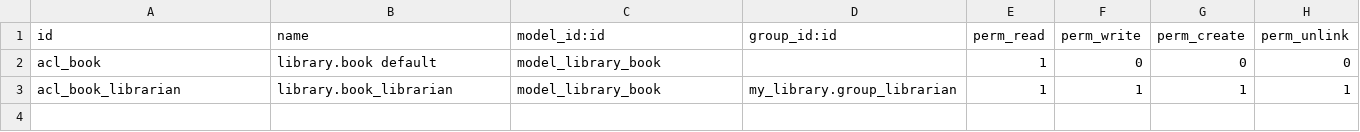
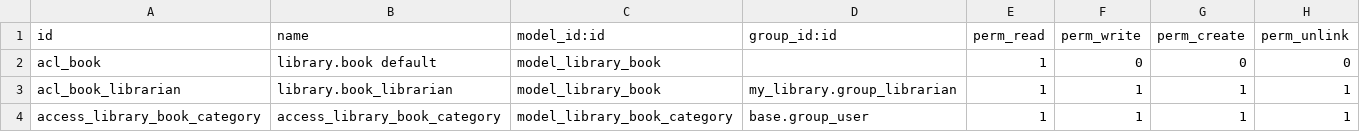
Before and after one commit to brushkova/web-app-odoo14, a CSV file: my_library/security/ir.model.access.csv, drawn as a sheet.

Commit message:
adding a hierarchy to a model

```diff
--- a/my_library/security/ir.model.access.csv
+++ b/my_library/security/ir.model.access.csv
@@ -3 +3,2 @@ acl_book,library.book default,model_library_book,,1,0,0,0
 acl_book_librarian,library.book_librarian,model_library_book,my_library.group_librarian,1,1,1,1
+access_library_book_category,access_library_book_category,model_library_book_category,base.group_user,1,1,1,1
```
Also changed, not shown: 6 other files.
